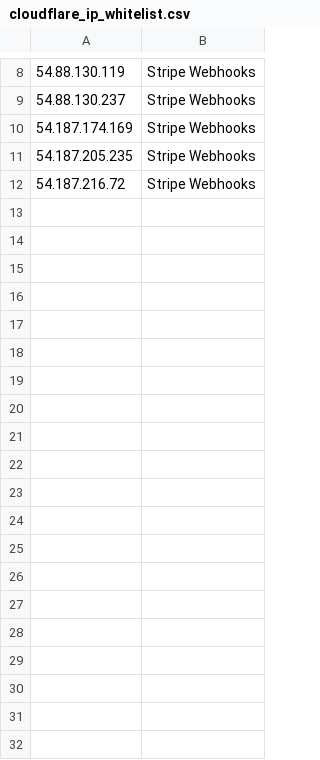
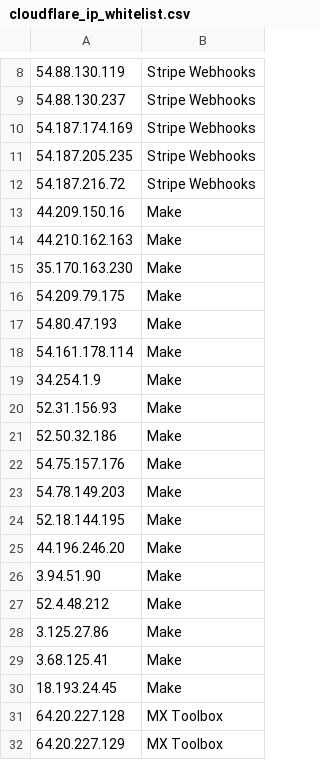
Before and after one commit to joelmcdwebworks/public-snippets, a CSV file: cloudflare_ip_whitelist.csv, drawn as a sheet; only a part is shown, gaps mark what is left out; the diff covers the shown part only.

Commit message:
Add files via upload

```diff
--- a/cloudflare_ip_whitelist.csv
+++ b/cloudflare_ip_whitelist.csv
@@ -12 +12,21 @@
 54.187.216.72,Stripe Webhooks
+44.209.150.16,Make
+44.210.162.163,Make
+35.170.163.230,Make
+54.209.79.175,Make
+54.80.47.193,Make
+54.161.178.114,Make
+34.254.1.9,Make
+52.31.156.93,Make
+52.50.32.186,Make
+54.75.157.176,Make
+54.78.149.203,Make
+52.18.144.195,Make
+44.196.246.20,Make
+3.94.51.90,Make
+52.4.48.212,Make
+3.125.27.86,Make
+3.68.125.41,Make
+18.193.24.45,Make
+64.20.227.128,MX Toolbox
+64.20.227.129,MX Toolbox
```
Also changed, not shown: 21 added rows elsewhere in this file.
